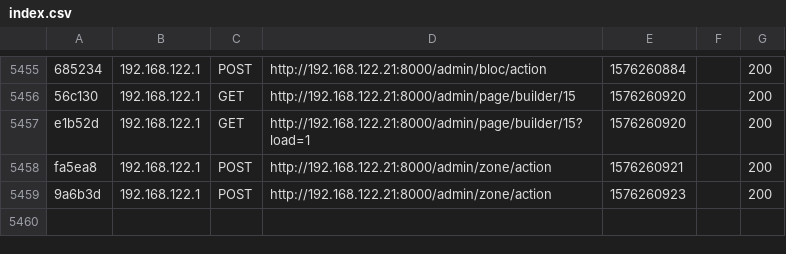
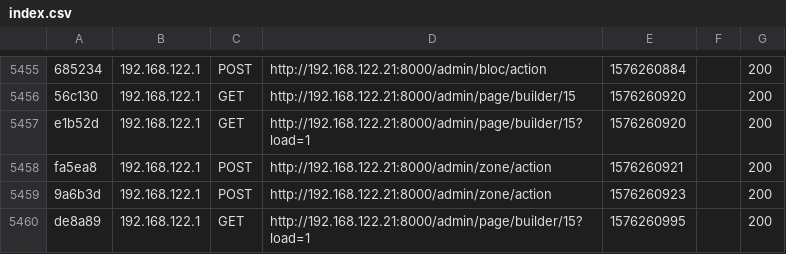
Before and after one commit to mnicodev/pagebuilder, a CSV file: var/cache/dev/profiler/index.csv, drawn as a sheet; only a part is shown, gaps mark what is left out.

```diff
--- a/var/cache/dev/profiler/index.csv
+++ b/var/cache/dev/profiler/index.csv
@@ -5459 +5459,2 @@ fa5ea8,192.168.122.1,POST,http://192.168.122.21:8000/admin/zone/action,157626092
 9a6b3d,192.168.122.1,POST,http://192.168.122.21:8000/admin/zone/action,1576260923,,200
+de8a89,192.168.122.1,GET,http://192.168.122.21:8000/admin/page/builder/15?load=1,1576260995,,200
```
Also changed, not shown: 1 other file.
